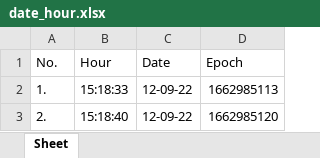
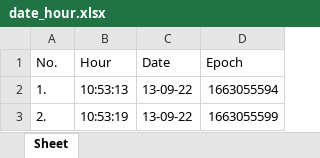
Before and after one commit to MihaiHusea/Excel_data_merge_app, an Excel workbook: date_hour.xlsx, sheet Sheet, drawn as a sheet; values as stored, in another font and other column widths than the file's, no borders; the diff names each change by its address in the sheet, - before the commit and + after, or states it on an @@ line.

```diff
--- a/date_hour.xlsx (sheet Sheet)
+++ b/date_hour.xlsx (sheet Sheet)
-B2 (Hour): 15:18:33
+B2 (Hour): 10:53:13
-C2:C3 (Date): 12-09-22
+C2:C3 (Date): 13-09-22
-D2 (Epoch): 1662985113
+D2 (Epoch): 1663055594
-B3 (Hour): 15:18:40
+B3 (Hour): 10:53:19
-D3 (Epoch): 1662985120
+D3 (Epoch): 1663055599
```
Also changed, not shown: Source_file.xlsx, final_report.xlsx, 1 other file.
